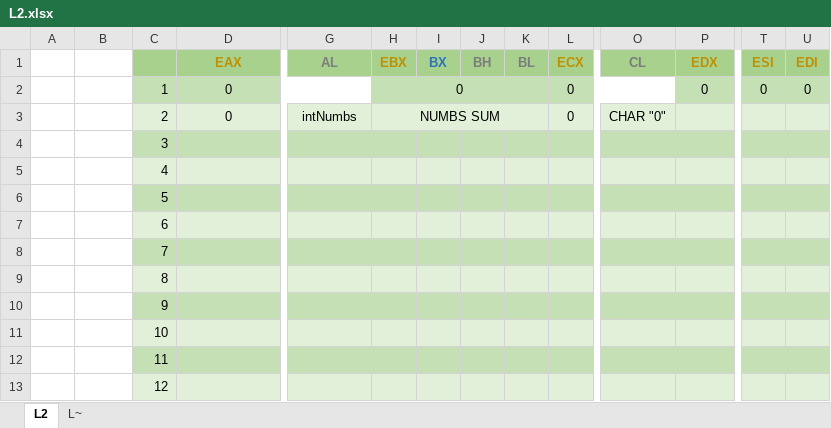
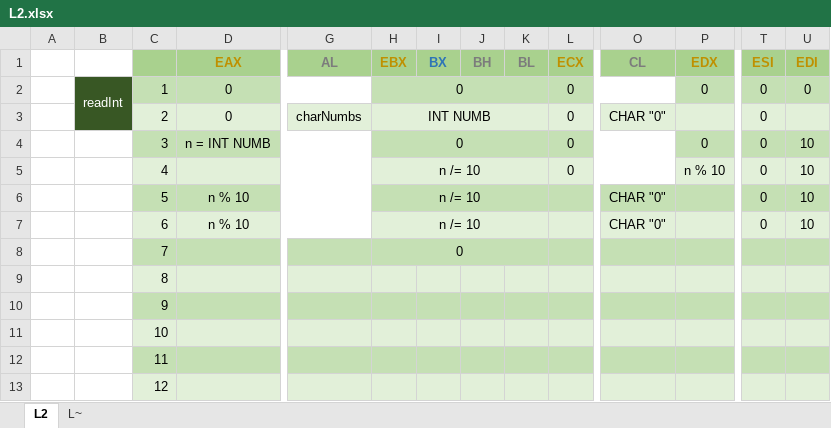
Before and after one commit to asdtae/UBB-AC1, an Excel workbook: L2/L2.xlsx, sheet L2, drawn as a sheet; only a part is shown, gaps mark what is left out; values as stored, in another font and other column widths than the file's, no borders; the diff covers the shown part only; the diff names each change by its address in the sheet, - before the commit and + after, or states it on an @@ line.

Commit message:
L2 idk fam

```diff
--- a/L2/L2.xlsx (sheet L2)
+++ b/L2/L2.xlsx (sheet L2)
-B2: (empty)
+B2: readInt
-B2:B3 fill: none
+B2:B3 fill: #385724
+B2:B3 merged
-G3 (AL): intNumbs
+G3 (AL): charNumbs
-H3 (EBX): NUMBS SUM
+H3 (EBX): INT NUMB
-T3:T7 (ESI): (empty)
+T3:T7 (ESI): 0
-D4 (EAX): (empty)
+D4 (EAX): n = INT NUMB
+D4:G4 merged
-H4 (EBX): (empty)
+H4 (EBX): 0
+H4:K4 merged
-L4:L5 (ECX): (empty)
+L4:L5 (ECX): 0
+L4:O4 merged
-P4 (EDX): (empty)
+P4 (EDX): 0
+P4:S4 merged
-U4:U7 (EDI): (empty)
+U4:U7 (EDI): 10
+D5:G5 merged
-H5:H7 (EBX): (empty)
+H5:H7 (EBX): n /= 10
+H5:K5 merged
+L5:O5 merged
-P5 (EDX): (empty)
+P5 (EDX): n % 10
+P5:S5 merged
-D6:D7 (EAX): (empty)
+D6:D7 (EAX): n % 10
+D6:G6 merged
+H6:K6 merged
-O6:O7 (CL): (empty)
+O6:O7 (CL): CHAR "0"
+D7:G7 merged
+H7:K7 merged
-H8 (EBX): (empty)
+H8 (EBX): 0
+H8:K8 merged
```
Also changed, not shown: 1 edited cell elsewhere in this sheet.
